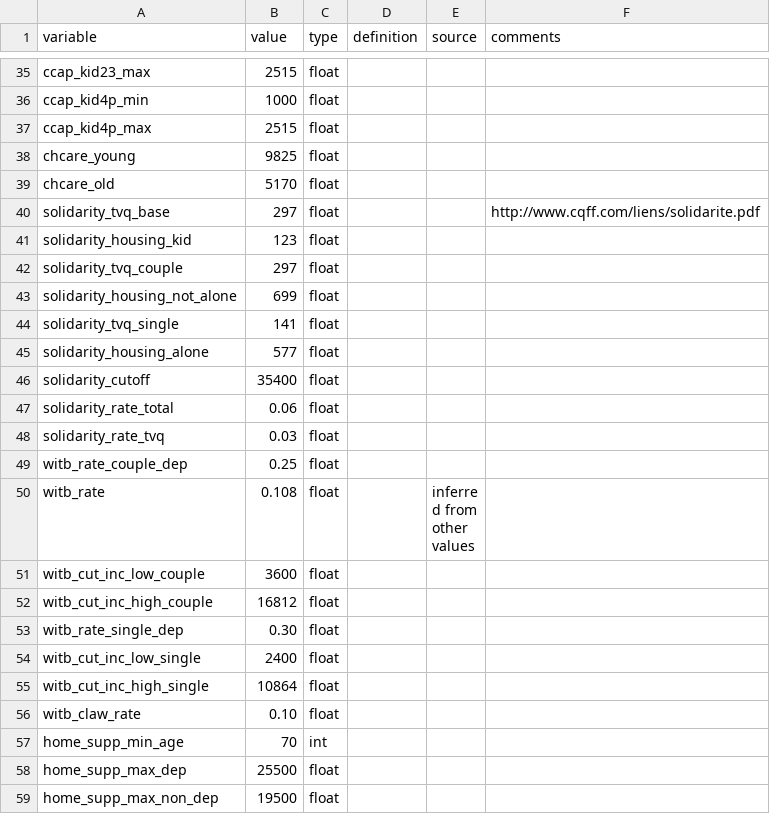
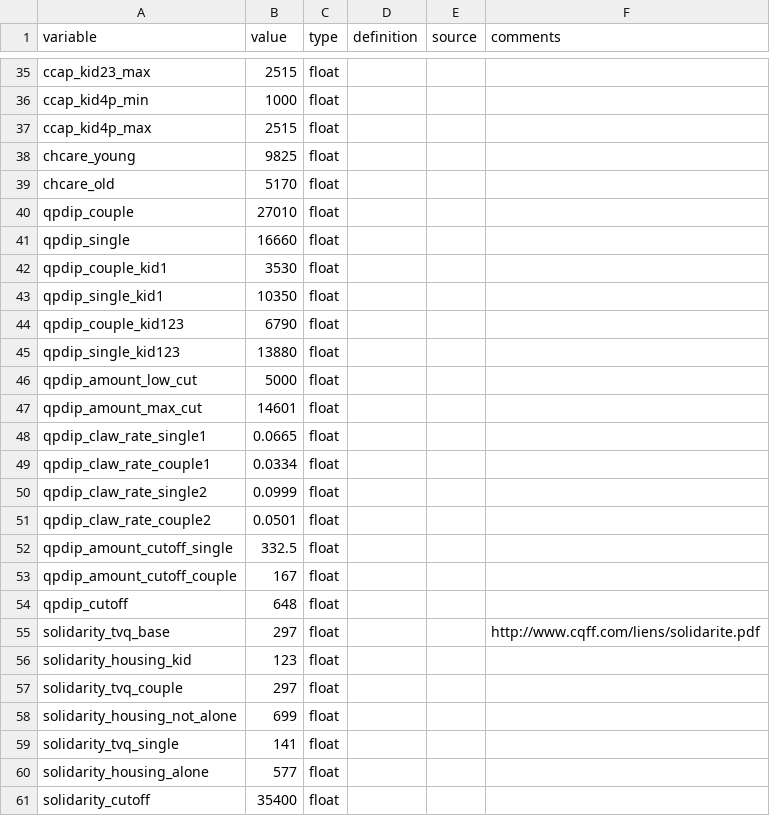
Before and after one commit to CREEi-models/srd, a CSV file: srd/quebec/params/measures_2020.csv, drawn as a sheet; only a part is shown, gaps mark what is left out; the shorter side is filled out with more unchanged rows.

```diff
--- a/srd/quebec/params/measures_2020.csv
+++ b/srd/quebec/params/measures_2020.csv
@@ -39,2 +39,17 @@ chcare_young;9825;float;;;
 chcare_old;5170;float;;;
+qpdip_couple;27010;float;;;
+qpdip_single;16660;float;;;
+qpdip_couple_kid1;3530;float;;;
+qpdip_single_kid1;10350;float;;;
+qpdip_couple_kid123;6790;float;;;
+qpdip_single_kid123;13880;float;;;
+qpdip_amount_low_cut;5000;float;;;
+qpdip_amount_max_cut;14601;float;;;
+qpdip_claw_rate_single1;0.0665;float;;;
+qpdip_claw_rate_couple1;0.0334;float;;;
+qpdip_claw_rate_single2;0.0999;float;;;
+qpdip_claw_rate_couple2;0.0501;float;;;
+qpdip_amount_cutoff_single;332.5;float;;;
+qpdip_amount_cutoff_couple;167;float;;;
+qpdip_cutoff;648;float;;;
 solidarity_tvq_base;297;float;;;http://www.cqff.com/liens/solidarite.pdf
```
Also changed, not shown: 2 other files.
